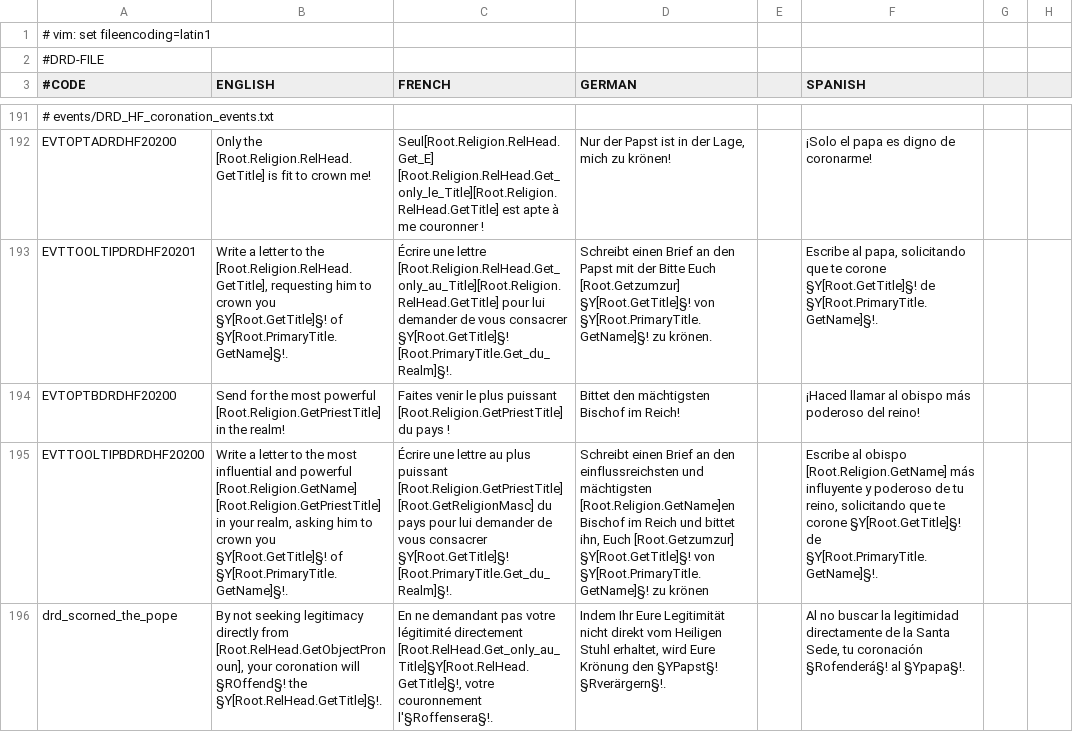
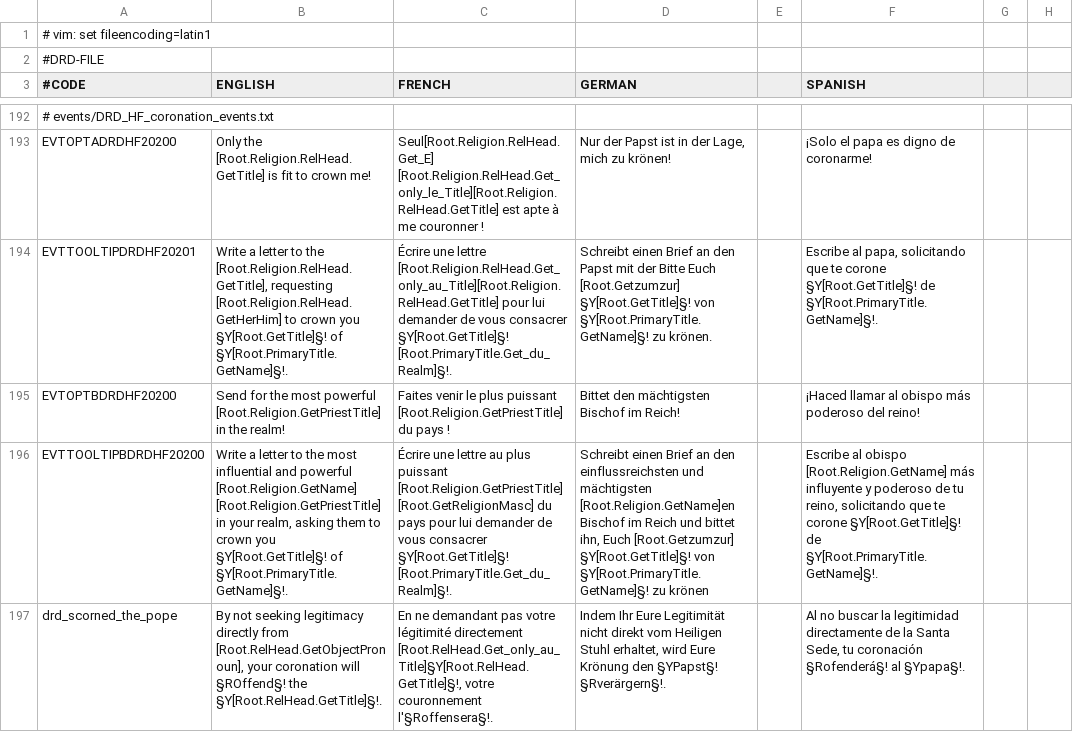
Before and after one commit to Murdim/divine_right_doctrine, a CSV file: localisation/DRD.csv, drawn as a sheet; only a part is shown, gaps mark what is left out; addresses are those after the commit; the diff covers the shown part only; the diff names each change by its address in the sheet, - before the commit and + after, or states it on an @@ line.

Commit message:
Coronation by temporal RH: l10n

```diff
--- a/localisation/DRD.csv
+++ b/localisation/DRD.csv
-B194 (ENGLISH): …[Root.Religion.RelHead.GetTitle], requesting him to crown…
+B194 (ENGLISH): …[Root.Religion.RelHead.GetTitle], requesting [Root.Religion.RelHead.GetHerHim] to crown…
-B196 (ENGLISH): …realm, asking him to crown…
+B196 (ENGLISH): …realm, asking them to crown…
```
Also changed, not shown: 3 added rows and 1 edited cell elsewhere in this file.
